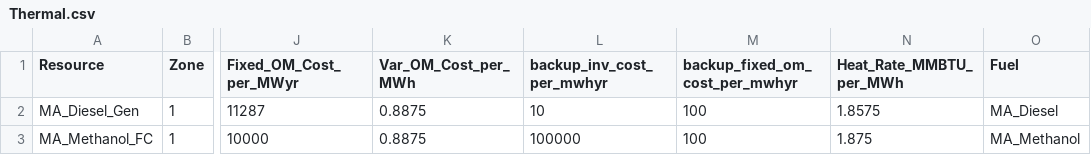
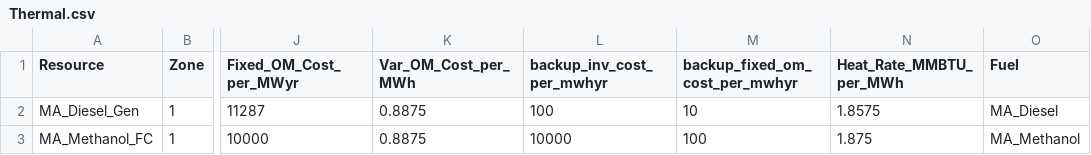
Before and after one commit to JonasSchweiger/GenX_Jonas, a CSV file: backup_systems/01_one_zone_TDR_15min_add_storage/resources/Thermal.csv, drawn as a sheet; only a part is shown, gaps mark what is left out; the diff names each change by its address in the sheet, - before the commit and + after, or states it on an @@ line.

```diff
--- a/backup_systems/01_one_zone_TDR_15min_add_storage/resources/Thermal.csv
+++ b/backup_systems/01_one_zone_TDR_15min_add_storage/resources/Thermal.csv
-L2 (backup_inv_cost_per_mwhyr): 10
+L2 (backup_inv_cost_per_mwhyr): 100
-M2 (backup_fixed_om_cost_per_mwhyr): 100
+M2 (backup_fixed_om_cost_per_mwhyr): 10
-L3 (backup_inv_cost_per_mwhyr): 100000
+L3 (backup_inv_cost_per_mwhyr): 10000
```
Also changed, not shown: 1 other file.
